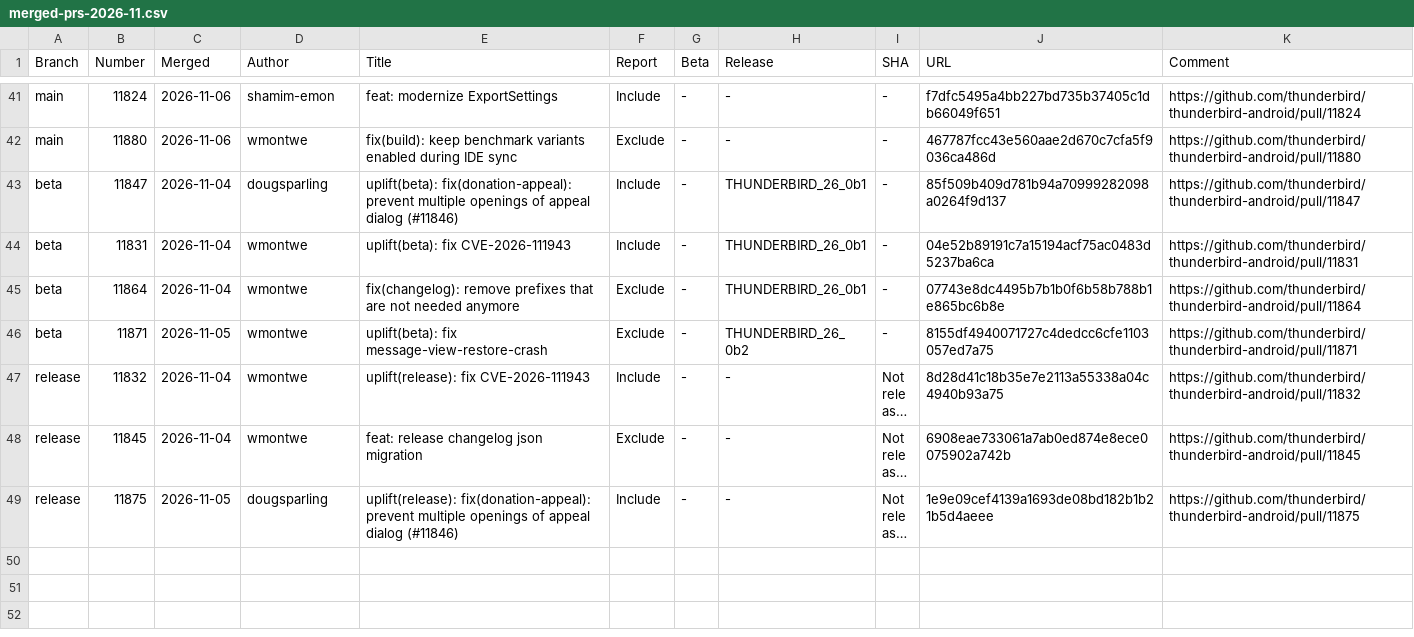
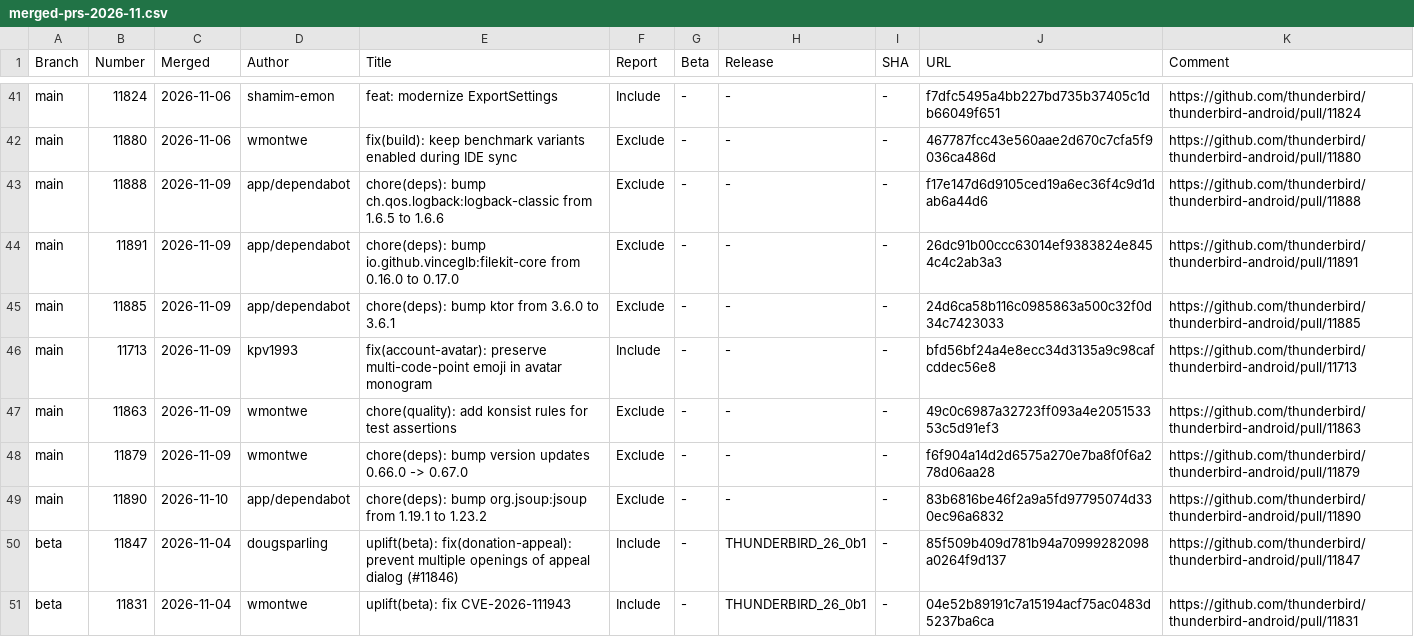
Before and after one commit to thunderbird/thunderbird-android-reports, a CSV file: reports/merged-prs/csv/merged-prs-2026-11.csv, drawn as a sheet; only a part is shown, gaps mark what is left out; the shorter side is filled out with more unchanged rows; long unchanged cells end in ….

```diff
--- a/reports/merged-prs/csv/merged-prs-2026-11.csv
+++ b/reports/merged-prs/csv/merged-prs-2026-11.csv
@@ -42,2 +42,9 @@ Branch,Number,Merged,Author,Title,Report,Beta,Release,SHA,URL,Comment
 "main","11880","2026-11-06","wmontwe","fix(build): keep benchmark variants enabled during IDE sync","Exclude","-","-","-","467787fcc43e560aae2d670c7cfa5f9036ca486d","https://github.com/thunderbird/thunderbird-android/pull/11880",""
+"main","11888","2026-11-09","app/dependabot","chore(deps): bump ch.qos.logback:logback-classic from 1.6.5 to 1.6.6","Exclude","-","-","-","f17e147d6d9105ced19a6ec36f4c9d1dab6a44d6","https://github.com/thunderbird/thunderbird-android/pull/11888",""
+"main","11891","2026-11-09","app/dependabot","chore(deps): bump io.github.vinceglb:filekit-core from 0.16.0 to 0.17.0","Exclude","-","-","-","26dc91b00ccc63014ef9383824e8454c4c2ab3a3","https://github.com/thunderbird/thunderbird-android/pull/11891",""
+"main","11885","2026-11-09","app/dependabot","chore(deps): bump ktor from 3.6.0 to 3.6.1","Exclude","-","-","-","24d6ca58b116c0985863a500c32f0d34c7423033","https://github.com/thunderbird/thunderbird-android/pull/11885",""
+"main","11713","2026-11-09","kpv1993","fix(account-avatar): preserve multi-code-point emoji in avatar monogram","Include","-","-","-","bfd56bf24a4e8ecc34d3135a9c98cafcddec56e8","https://github.com/thunderbird/thunderbird-android/pull/11713",""
+"main","11863","2026-11-09","wmontwe","chore(quality): add konsist rules for test assertions","Exclude","-","-","-","49c0c6987a32723ff093a4e205153353c5d91ef3","https://github.com/thunderbird/thunderbird-android/pull/11863",""
+"main","11879","2026-11-09","wmontwe","chore(deps): bump version updates 0.66.0 -> 0.67.0","Exclude","-","-","-","f6f904a14d2d6575a270e7ba8f0f6a278d06aa28","https://github.com/thunderbird/thunderbird-android/pull/11879",""
+"main","11890","2026-11-10","app/dependabot","chore(deps): bump org.jsoup:jsoup from 1.19.1 to 1.23.2","Exclude","-","-","-","83b6816be46f2a9a5fd97795074d330ec96a6832","https://github.com/thunderbird/thunderbird-android/pull/11890",""
 "beta","11847","2026-11-04","dougsparling","uplift(beta): fix(donation-appeal): prevent multiple openings of appeal dialog (#11846)","Include","-","THUNDERBIRD_26_0b1","-","85f509b409d781b94a70999282098a0264f9d137","https://github.com/thunderbird/thunderbird-android/pull/11847",""
```
Also changed, not shown: reports/merged-prs/csv/merged-prs-2026-08.csv, 2 other files.
